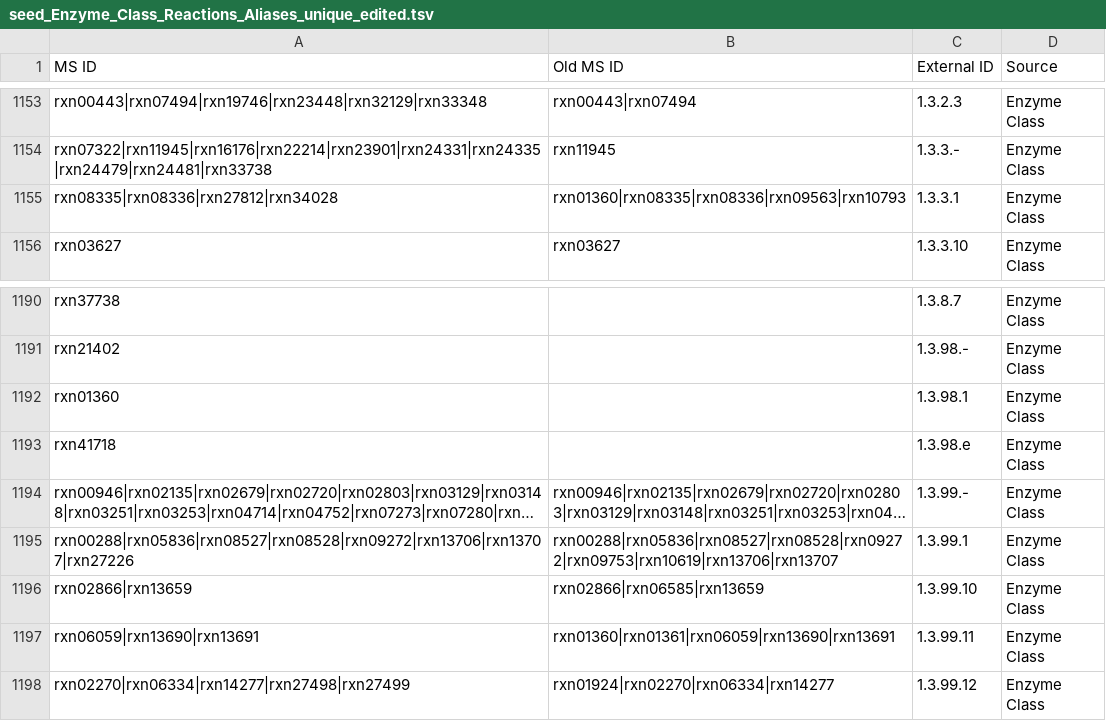
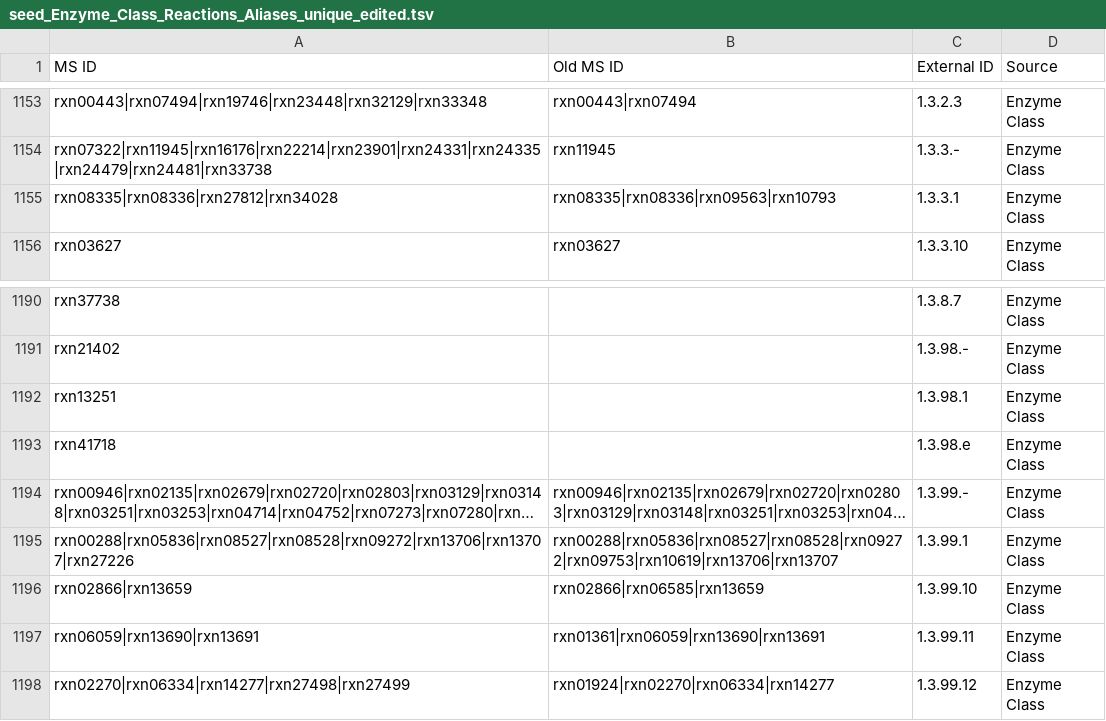
Before and after one commit to jotech/gapseq, a TSV file: dat/seed_Enzyme_Class_Reactions_Aliases_unique_edited.tsv, drawn as a sheet; only a part is shown, gaps mark what is left out; long unchanged cells end in ….

Commit message:
corrected EC association for dihydroorotate DH
- 1.3.98.1. (former 1.3.3.1) have form dhor+fum <-> succ + orot in
metacyc and kegg => remove rxn01360 and change link to rxn13251
- relevant for: UMP biosynthesis

```diff
--- a/dat/seed_Enzyme_Class_Reactions_Aliases_unique_edited.tsv
+++ b/dat/seed_Enzyme_Class_Reactions_Aliases_unique_edited.tsv
@@ -1154,3 +1154,3 @@ rxn00443|rxn07494|rxn19746|rxn23448|rxn32129|rxn33348	rxn00443|rxn07494	1.3.2.3
 rxn07322|rxn11945|rxn16176|rxn22214|rxn23901|rxn24331|rxn24335|rxn24479|rxn24481|rxn33738	rxn11945	1.3.3.-	Enzyme Class
-rxn08335|rxn08336|rxn27812|rxn34028	rxn01360|rxn08335|rxn08336|rxn09563|rxn10793	1.3.3.1	Enzyme Class
+rxn08335|rxn08336|rxn27812|rxn34028	rxn08335|rxn08336|rxn09563|rxn10793	1.3.3.1	Enzyme Class
 rxn03627	rxn03627	1.3.3.10	Enzyme Class
@@ -1191,3 +1191,3 @@ rxn37738		1.3.8.7	Enzyme Class
 rxn21402		1.3.98.-	Enzyme Class
-rxn01360		1.3.98.1	Enzyme Class
+rxn13251		1.3.98.1	Enzyme Class
 rxn41718		1.3.98.e	Enzyme Class
@@ -1196,3 +1196,3 @@ rxn00288|rxn05836|rxn08527|rxn08528|rxn09272|rxn13706|rxn13707|rxn27226	rxn00288
 rxn02866|rxn13659	rxn02866|rxn06585|rxn13659	1.3.99.10	Enzyme Class
-rxn06059|rxn13690|rxn13691	rxn01360|rxn01361|rxn06059|rxn13690|rxn13691	1.3.99.11	Enzyme Class
+rxn06059|rxn13690|rxn13691	rxn01361|rxn06059|rxn13690|rxn13691	1.3.99.11	Enzyme Class
 rxn02270|rxn06334|rxn14277|rxn27498|rxn27499	rxn01924|rxn02270|rxn06334|rxn14277	1.3.99.12	Enzyme Class
```
